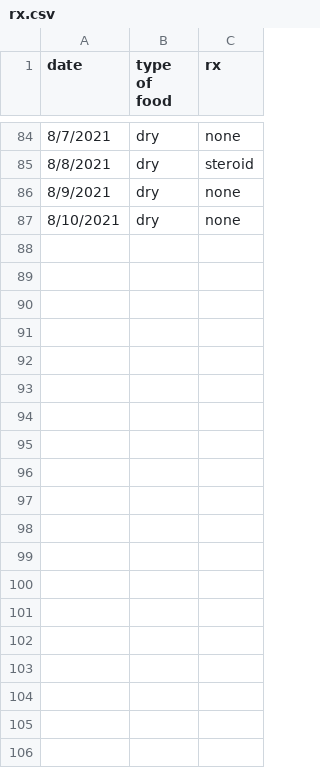
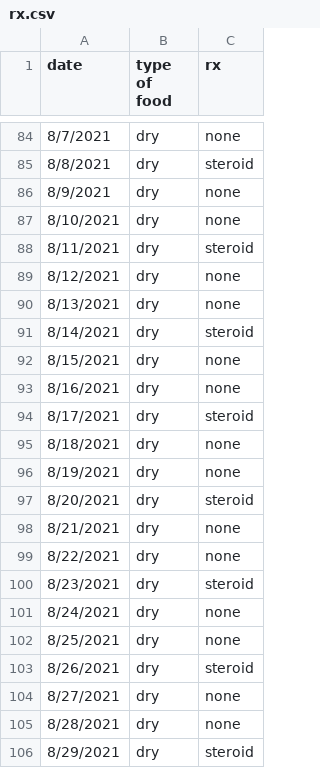
Before and after one commit to dnaneet/vet, a CSV file: rx.csv, drawn as a sheet; only a part is shown, gaps mark what is left out; the diff covers the shown part only; the diff names each change by its address in the sheet, - before the commit and + after, or states it on an @@ line.

```diff
--- a/rx.csv
+++ b/rx.csv
+row 88: 8/11/2021 | dry | steroid
+row 89: 8/12/2021 | dry | none
+row 90: 8/13/2021 | dry | none
+row 91: 8/14/2021 | dry | steroid
+row 92: 8/15/2021 | dry | none
+row 93: 8/16/2021 | dry | none
+row 94: 8/17/2021 | dry | steroid
+row 95: 8/18/2021 | dry | none
+row 96: 8/19/2021 | dry | none
+row 97: 8/20/2021 | dry | steroid
+row 98: 8/21/2021 | dry | none
+row 99: 8/22/2021 | dry | none
+row 100: 8/23/2021 | dry | steroid
+row 101: 8/24/2021 | dry | none
+row 102: 8/25/2021 | dry | none
+row 103: 8/26/2021 | dry | steroid
+row 104: 8/27/2021 | dry | none
+row 105: 8/28/2021 | dry | none
+row 106: 8/29/2021 | dry | steroid
```
Also changed, not shown: 19 added rows elsewhere in this file, eating.csv, 3 other files.
